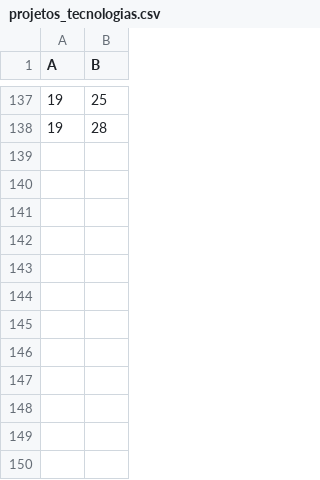
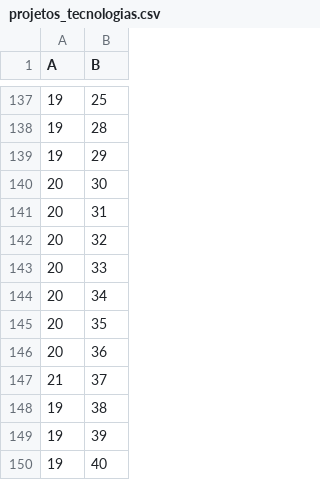
Before and after one commit to tricia-sz/git_assets, a CSV file: data/projetos_tecnologias.csv, drawn as a sheet; only a part is shown, gaps mark what is left out; the diff names each change by its address in the sheet, - before the commit and + after, or states it on an @@ line.

```diff
--- a/data/projetos_tecnologias.csv
+++ b/data/projetos_tecnologias.csv
+row 139: 19 | 29
+row 140: 20 | 30
+row 141: 20 | 31
+row 142: 20 | 32
+row 143: 20 | 33
+row 144: 20 | 34
+row 145: 20 | 35
+row 146: 20 | 36
+row 147: 21 | 37
+row 148: 19 | 38
+row 149: 19 | 39
+row 150: 19 | 40
```
Also changed, not shown: data/tecnologias.csv.
